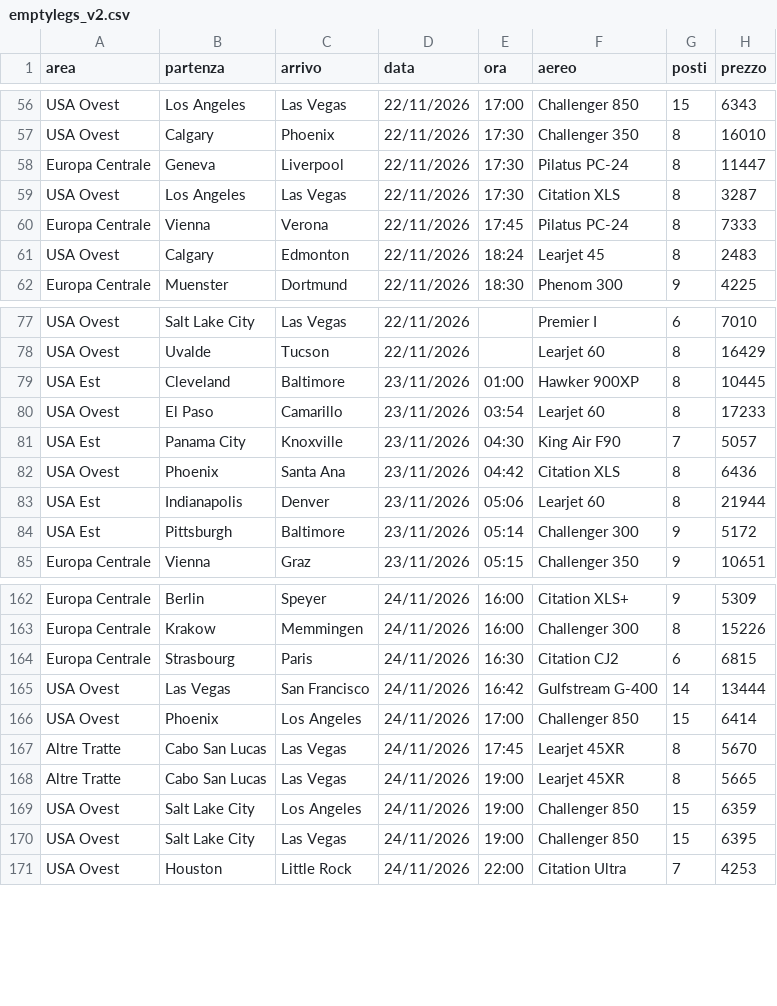
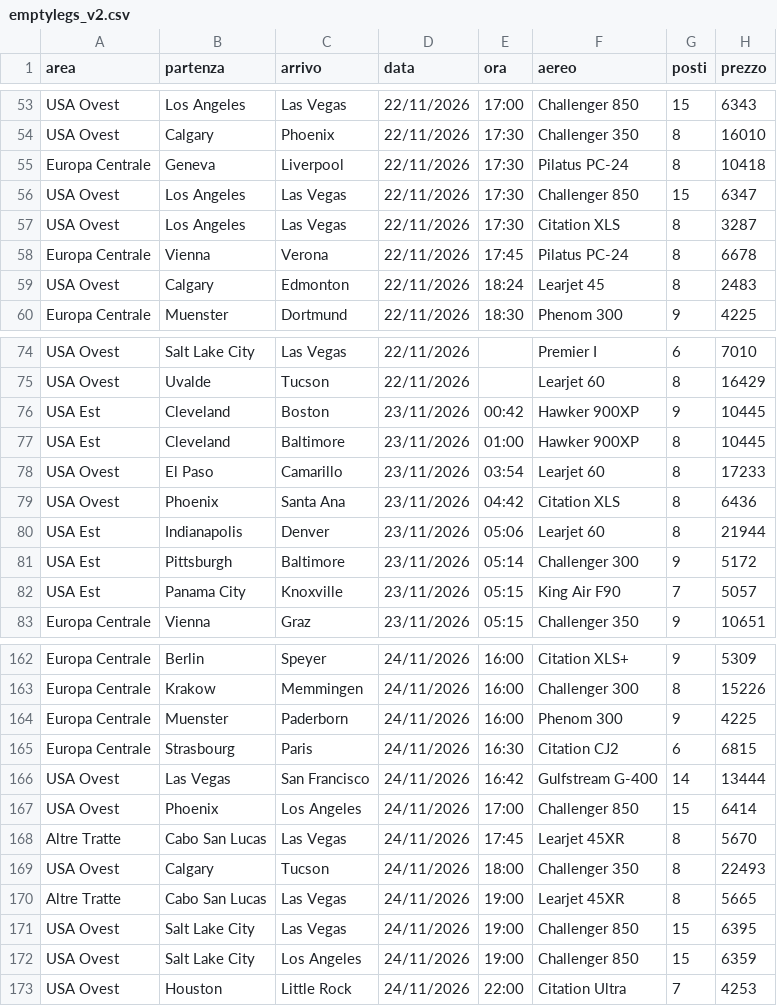
Before and after one commit to Stefano-1898/ypj-emptylegs, a CSV file: data/emptylegs_v2.csv, drawn as a sheet; only a part is shown, gaps mark what is left out; the diff covers the shown part only.

```diff
--- a/data/emptylegs_v2.csv
+++ b/data/emptylegs_v2.csv
@@ -57,5 +54,6 @@ USA Ovest,Los Angeles,Las Vegas,22/11/2026,17:00,Challenger 850,15,6343
 USA Ovest,Calgary,Phoenix,22/11/2026,17:30,Challenger 350,8,16010
-Europa Centrale,Geneva,Liverpool,22/11/2026,17:30,Pilatus PC-24,8,11447
+Europa Centrale,Geneva,Liverpool,22/11/2026,17:30,Pilatus PC-24,8,10418
+USA Ovest,Los Angeles,Las Vegas,22/11/2026,17:30,Challenger 850,15,6347
 USA Ovest,Los Angeles,Las Vegas,22/11/2026,17:30,Citation XLS,8,3287
-Europa Centrale,Vienna,Verona,22/11/2026,17:45,Pilatus PC-24,8,7333
+Europa Centrale,Vienna,Verona,22/11/2026,17:45,Pilatus PC-24,8,6678
 USA Ovest,Calgary,Edmonton,22/11/2026,18:24,Learjet 45,8,2483
@@ -78,5 +75,5 @@ USA Ovest,Salt Lake City,Las Vegas,22/11/2026,,Premier I,6,7010
 USA Ovest,Uvalde,Tucson,22/11/2026,,Learjet 60,8,16429
+USA Est,Cleveland,Boston,23/11/2026,00:42,Hawker 900XP,9,10445
 USA Est,Cleveland,Baltimore,23/11/2026,01:00,Hawker 900XP,8,10445
 USA Ovest,El Paso,Camarillo,23/11/2026,03:54,Learjet 60,8,17233
-USA Est,Panama City,Knoxville,23/11/2026,04:30,King Air F90,7,5057
 USA Ovest,Phoenix,Santa Ana,23/11/2026,04:42,Citation XLS,8,6436
@@ -84,2 +81,3 @@ USA Est,Indianapolis,Denver,23/11/2026,05:06,Learjet 60,8,21944
 USA Est,Pittsburgh,Baltimore,23/11/2026,05:14,Challenger 300,9,5172
+USA Est,Panama City,Knoxville,23/11/2026,05:15,King Air F90,7,5057
 Europa Centrale,Vienna,Graz,23/11/2026,05:15,Challenger 350,9,10651
@@ -163,2 +163,3 @@ Europa Centrale,Berlin,Speyer,24/11/2026,16:00,Citation XLS+,9,5309
 Europa Centrale,Krakow,Memmingen,24/11/2026,16:00,Challenger 300,8,15226
+Europa Centrale,Muenster,Paderborn,24/11/2026,16:00,Phenom 300,9,4225
 Europa Centrale,Strasbourg,Paris,24/11/2026,16:30,Citation CJ2,6,6815
@@ -167,5 +168,6 @@ USA Ovest,Phoenix,Los Angeles,24/11/2026,17:00,Challenger 850,15,6414
 Altre Tratte,Cabo San Lucas,Las Vegas,24/11/2026,17:45,Learjet 45XR,8,5670
+USA Ovest,Calgary,Tucson,24/11/2026,18:00,Challenger 350,8,22493
 Altre Tratte,Cabo San Lucas,Las Vegas,24/11/2026,19:00,Learjet 45XR,8,5665
+USA Ovest,Salt Lake City,Las Vegas,24/11/2026,19:00,Challenger 850,15,6395
 USA Ovest,Salt Lake City,Los Angeles,24/11/2026,19:00,Challenger 850,15,6359
-USA Ovest,Salt Lake City,Las Vegas,24/11/2026,19:00,Challenger 850,15,6395
 USA Ovest,Houston,Little Rock,24/11/2026,22:00,Citation Ultra,7,4253
```
Also changed, not shown: 3 added rows, 6 removed rows, 4 moved rows and 1 edited cell elsewhere in this file, data/emptylegs.csv, 4 other files.
